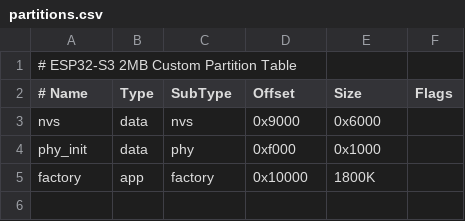
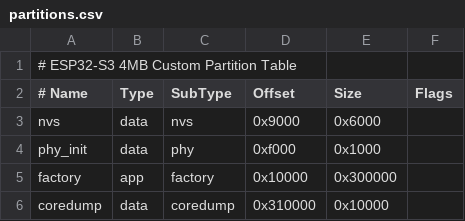
Before and after one commit to TienguyenVT/BTL, a CSV file: EmbeddedEsp/partitions.csv, drawn as a sheet.

```diff
--- a/EmbeddedEsp/partitions.csv
+++ b/EmbeddedEsp/partitions.csv
@@ -1,2 +1,2 @@
-# ESP32-S3 2MB Custom Partition Table
+# ESP32-S3 4MB Custom Partition Table
 # Name,   Type, SubType, Offset,  Size, Flags
@@ -4,2 +4,3 @@ nvs,      data, nvs,     0x9000,  0x6000,
 phy_init, data, phy,     0xf000,  0x1000,
-factory,  app,  factory, 0x10000, 1800K,
+factory,  app,  factory, 0x10000, 0x300000,
+coredump, data, coredump,0x310000,0x10000,
```
Also changed, not shown: 55 other files.
